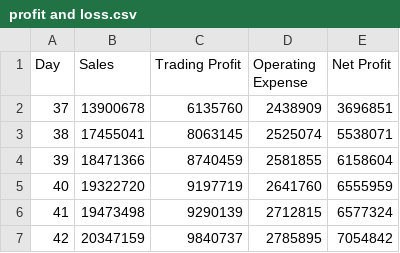
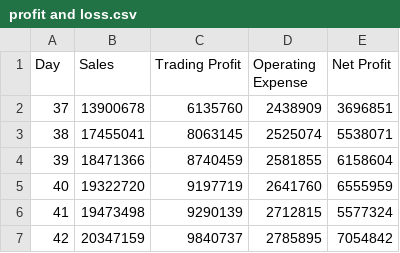
Before and after one commit to Jonaswjl/GroupC_Project_Main, a CSV file: csv_reports2/profit and loss.csv, drawn as a sheet.

```diff
--- a/csv_reports2/profit and loss.csv
+++ b/csv_reports2/profit and loss.csv
@@ -5,3 +5,3 @@
 40,19322720,9197719,2641760,6555959
-41,19473498,9290139,2712815,6577324
+41,19473498,9290139,2712815,5577324
 42,20347159,9840737,2785895,7054842
```
Also changed, not shown: 1 other file.
